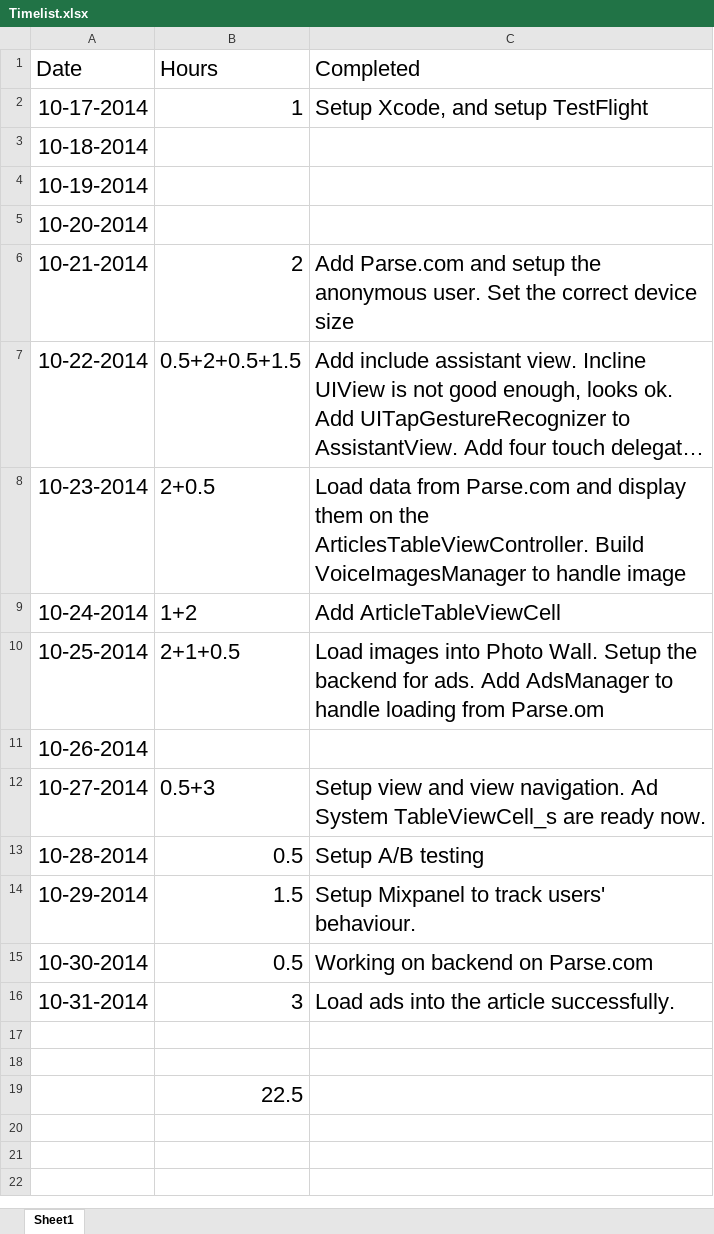
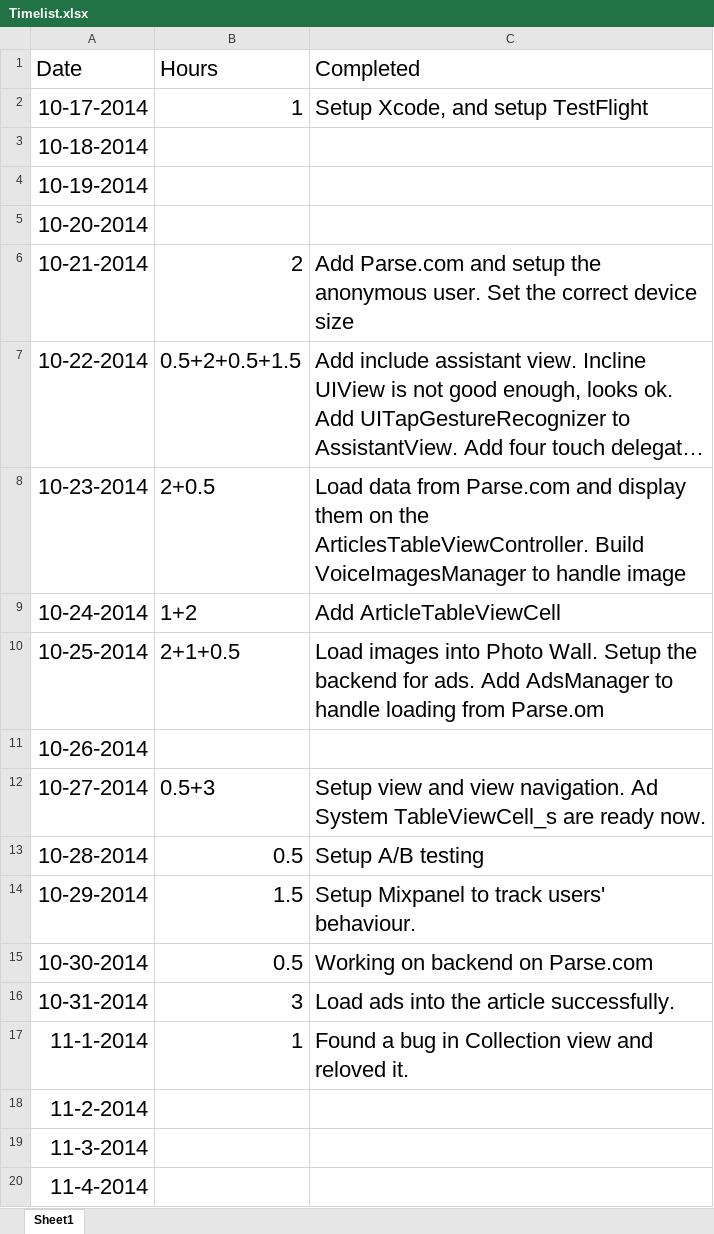
Before and after one commit to yiqin/Voice, an Excel workbook: Timelist.xlsx, sheet Sheet1, drawn as a sheet; long unchanged cells end in …; values as stored, in another font and other column widths than the file's, no borders; removed rows and columns are numbered as before the commit, all else as after; the diff names each change by its address in the sheet, - before the commit and + after, or states it on an @@ line.

Commit message:
Update timelist.

```diff
--- a/Timelist.xlsx (sheet Sheet1)
+++ b/Timelist.xlsx (sheet Sheet1)
-row 17: (empty)
+row 17: 11-1-2014 | 1 | Found a bug in Collection view and reloved it.
-A18 (Date): (empty)
+A18 (Date): 11-2-2014
-row 19:  | 22.5
+row 19: 11-3-2014
+row 20: 11-4-2014
```
Also changed, not shown: 1 other file.
